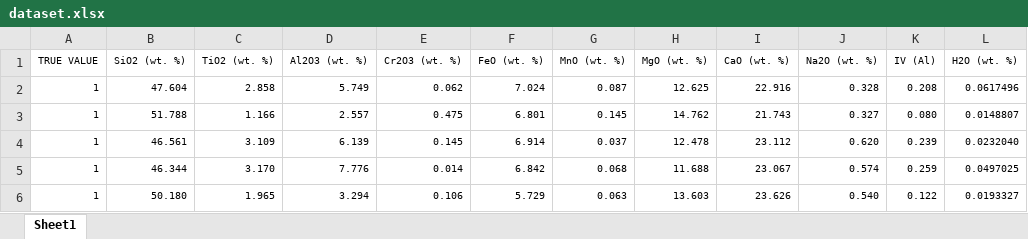
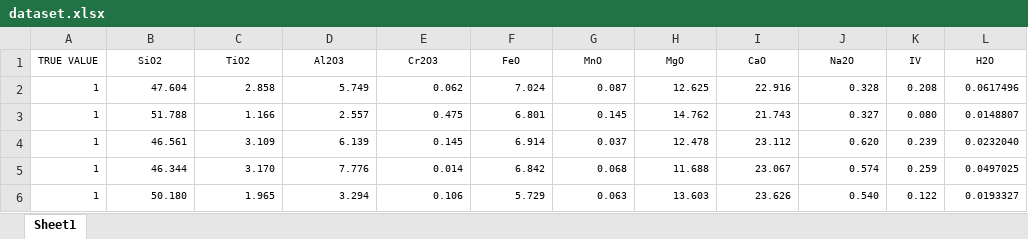
Before and after one commit to ZJUEarthData/DS_explore, an Excel workbook: english/dimensionality_reduction/dataset.xlsx, sheet Sheet1, drawn as a sheet; only a part is shown; values as stored, in another font and other column widths than the file's, no borders; removed rows and columns are numbered as before the commit, all else as after; the diff names each change by its address in the sheet, - before the commit and + after, or states it on an @@ line.

```diff
--- a/english/dimensionality_reduction/dataset.xlsx (sheet Sheet1)
+++ b/english/dimensionality_reduction/dataset.xlsx (sheet Sheet1)
-row 1: TRUE VALUE | SiO2 (wt. %) | TiO2 (wt. %) | Al2O3 (wt. %) | Cr2O3 (wt. %) | FeO (wt. %) | MnO (wt. %) | MgO (wt. %) | CaO (wt. %) | Na2O (wt. %) | IV (Al) | H2O (wt. %)
+row 1: TRUE VALUE | SiO2 | TiO2 | Al2O3 | Cr2O3 | FeO | MnO | MgO | CaO | Na2O | IV | H2O
```
Also changed, not shown: 4 other files.
